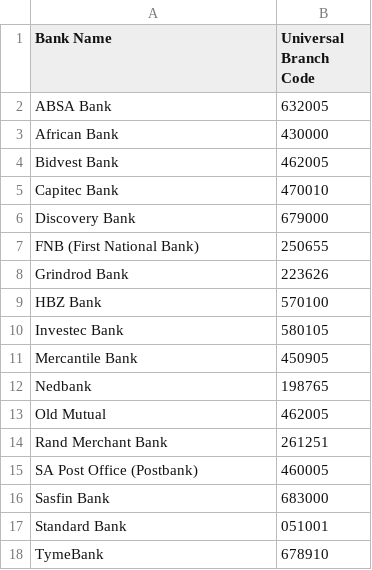
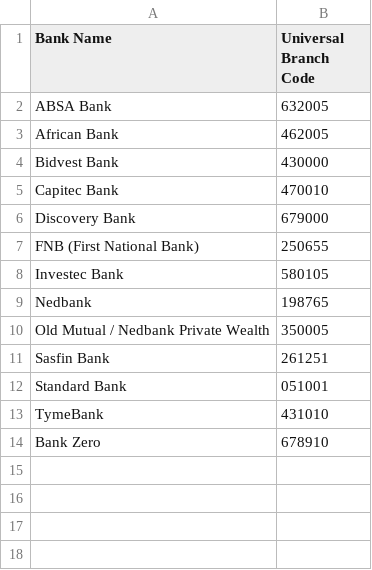
Before and after one commit to mymoolah-africa/mymoolah-platform, a CSV file: docs/templates/pain001_bank_branch_codes.csv, drawn as a sheet.

```diff
--- a/docs/templates/pain001_bank_branch_codes.csv
+++ b/docs/templates/pain001_bank_branch_codes.csv
@@ -2,4 +2,4 @@ Bank Name,Universal Branch Code
 ABSA Bank,632005
-African Bank,430000
-Bidvest Bank,462005
+African Bank,462005
+Bidvest Bank,430000
 Capitec Bank,470010
@@ -7,12 +7,8 @@ Discovery Bank,679000
 FNB (First National Bank),250655
-Grindrod Bank,223626
-HBZ Bank,570100
 Investec Bank,580105
-Mercantile Bank,450905
 Nedbank,198765
-Old Mutual,462005
-Rand Merchant Bank,261251
-SA Post Office (Postbank),460005
-Sasfin Bank,683000
+Old Mutual / Nedbank Private Wealth,350005
+Sasfin Bank,261251
 Standard Bank,051001
-TymeBank,678910
+TymeBank,431010
+Bank Zero,678910
```
Also changed, not shown: docs/templates/pain001_payment_template.csv, 2 other files.
